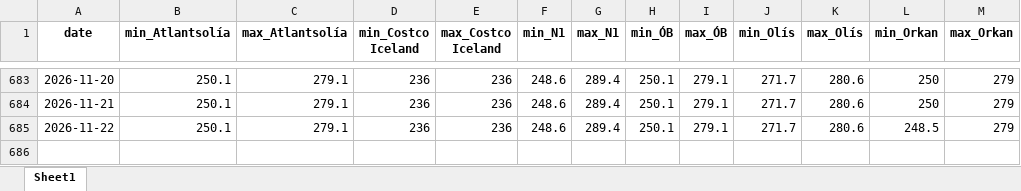
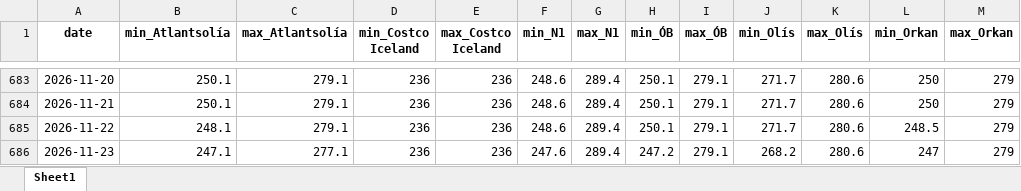
Before and after one commit to asi-hag/gasverkefni, an Excel workbook: min_max_dagverd.xlsx, sheet Sheet1, drawn as a sheet; only a part is shown, gaps mark what is left out; values as stored, in another font and other column widths than the file's, no borders; the diff names each change by its address in the sheet, - before the commit and + after, or states it on an @@ line.

```diff
--- a/min_max_dagverd.xlsx (sheet Sheet1)
+++ b/min_max_dagverd.xlsx (sheet Sheet1)
-B685 (min_Atlantsolía): 250.1
+B685 (min_Atlantsolía): 248.1
+row 686: 2026-11-23 | 247.1 | 277.1 | 236 | 236 | 247.6 | 289.4 | 247.2 | 279.1 | 268.2 | 280.6 | 247 | 279
```
Also changed, not shown: bensin_vikur_fra_2025.xlsx, disel_vikur_fra_2025.xlsx, 2 other files.
